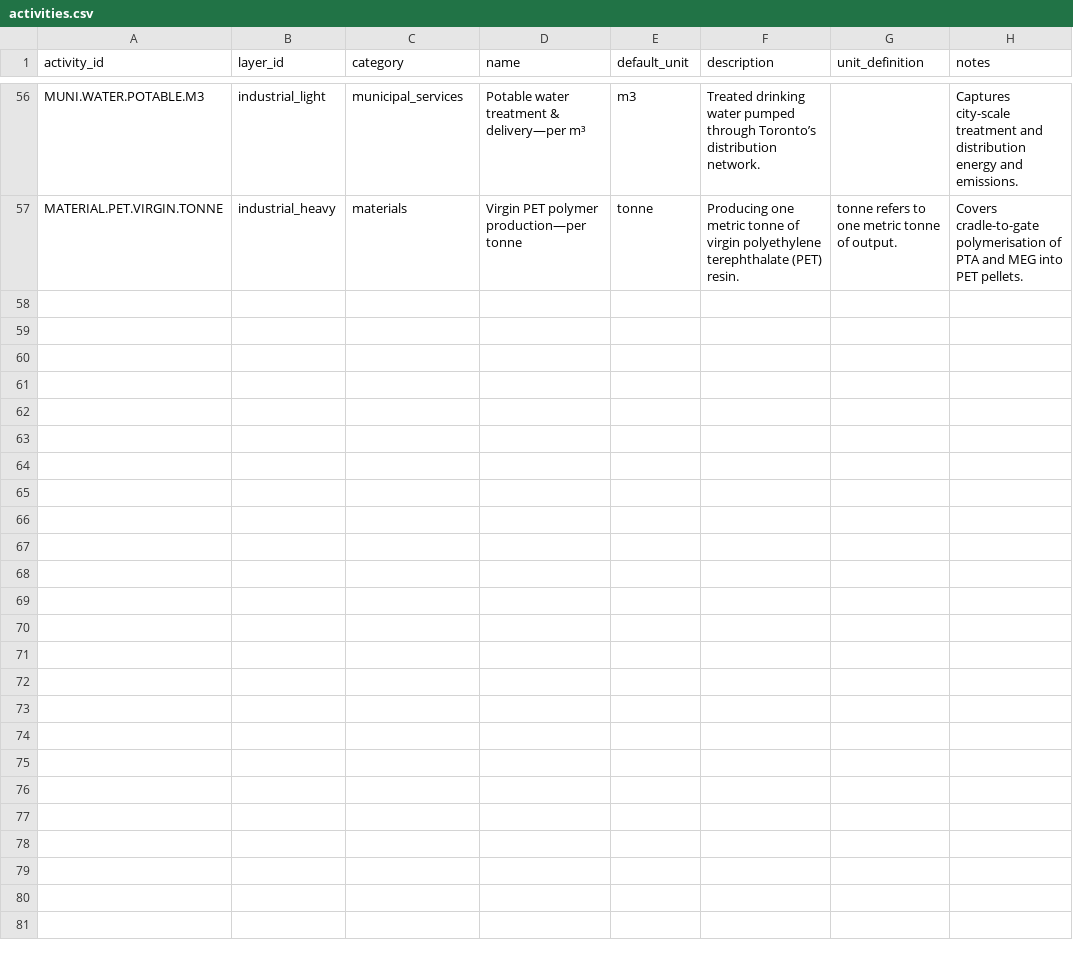
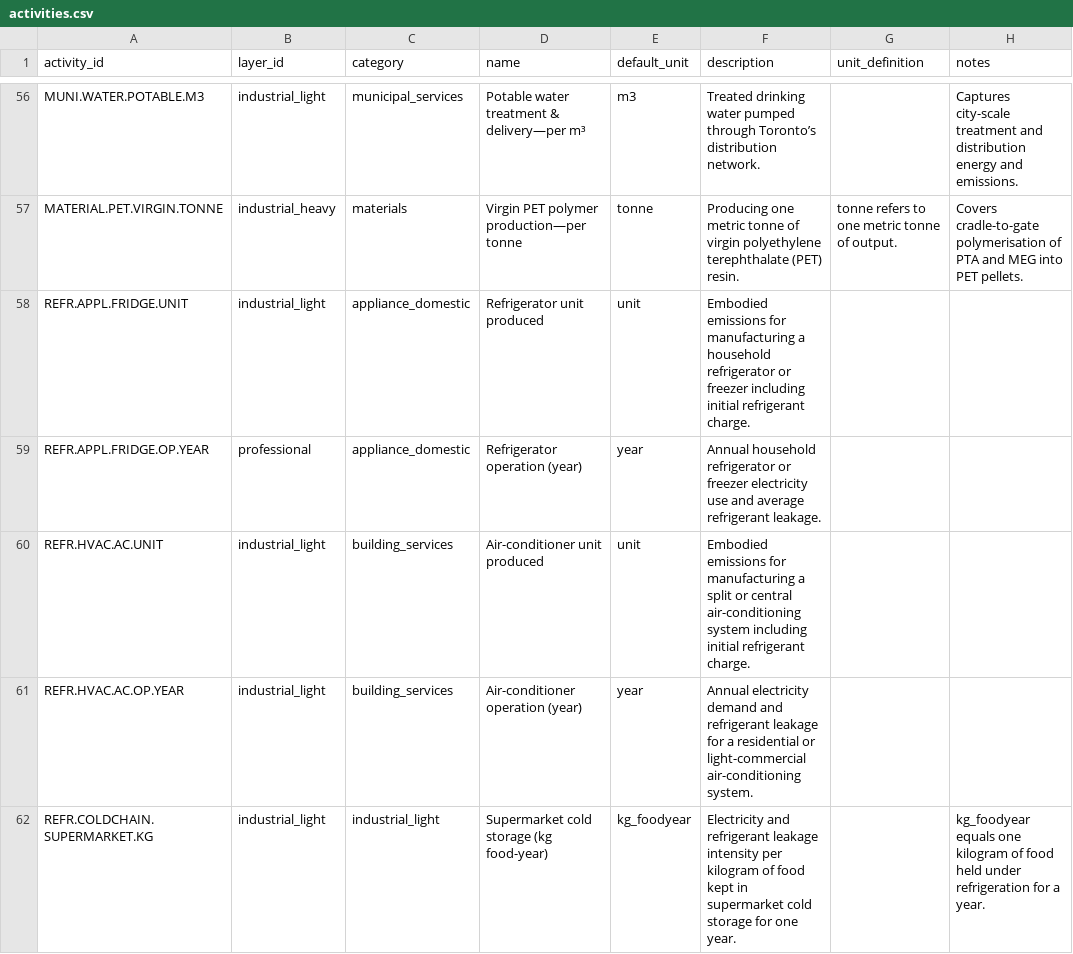
Before and after one commit to chrislyons/carbon-acx, a CSV file: data/activities.csv, drawn as a sheet; only a part is shown, gaps mark what is left out.

Commit message:
Add refrigerant activities and emission factors

```diff
--- a/data/activities.csv
+++ b/data/activities.csv
@@ -57 +57,6 @@ MUNI.WATER.POTABLE.M3,industrial_light,municipal_services,Potable water treatmen
 MATERIAL.PET.VIRGIN.TONNE,industrial_heavy,materials,Virgin PET polymer production—per tonne,tonne,Producing one metric tonne of virgin polyethylene terephthalate (PET) resin.,"tonne" refers to one metric tonne of output.,Covers cradle-to-gate polymerisation of PTA and MEG into PET pellets.
+REFR.APPL.FRIDGE.UNIT,industrial_light,appliance_domestic,Refrigerator unit produced,unit,Embodied emissions for manufacturing a household refrigerator or freezer including initial refrigerant charge.,,
+REFR.APPL.FRIDGE.OP.YEAR,professional,appliance_domestic,Refrigerator operation (year),year,Annual household refrigerator or freezer electricity use and average refrigerant leakage.,,
+REFR.HVAC.AC.UNIT,industrial_light,building_services,Air-conditioner unit produced,unit,Embodied emissions for manufacturing a split or central air-conditioning system including initial refrigerant charge.,,
+REFR.HVAC.AC.OP.YEAR,industrial_light,building_services,Air-conditioner operation (year),year,Annual electricity demand and refrigerant leakage for a residential or light-commercial air-conditioning system.,,
+REFR.COLDCHAIN.SUPERMARKET.KG,industrial_light,industrial_light,Supermarket cold storage (kg food-year),kg_foodyear,Electricity and refrigerant leakage intensity per kilogram of food kept in supermarket cold storage for one year.,,kg_foodyear equals one kilogram of food held under refrigeration for a year.
```
Also changed, not shown: data/assets.csv, data/emission_factors.csv, 12 other files.
